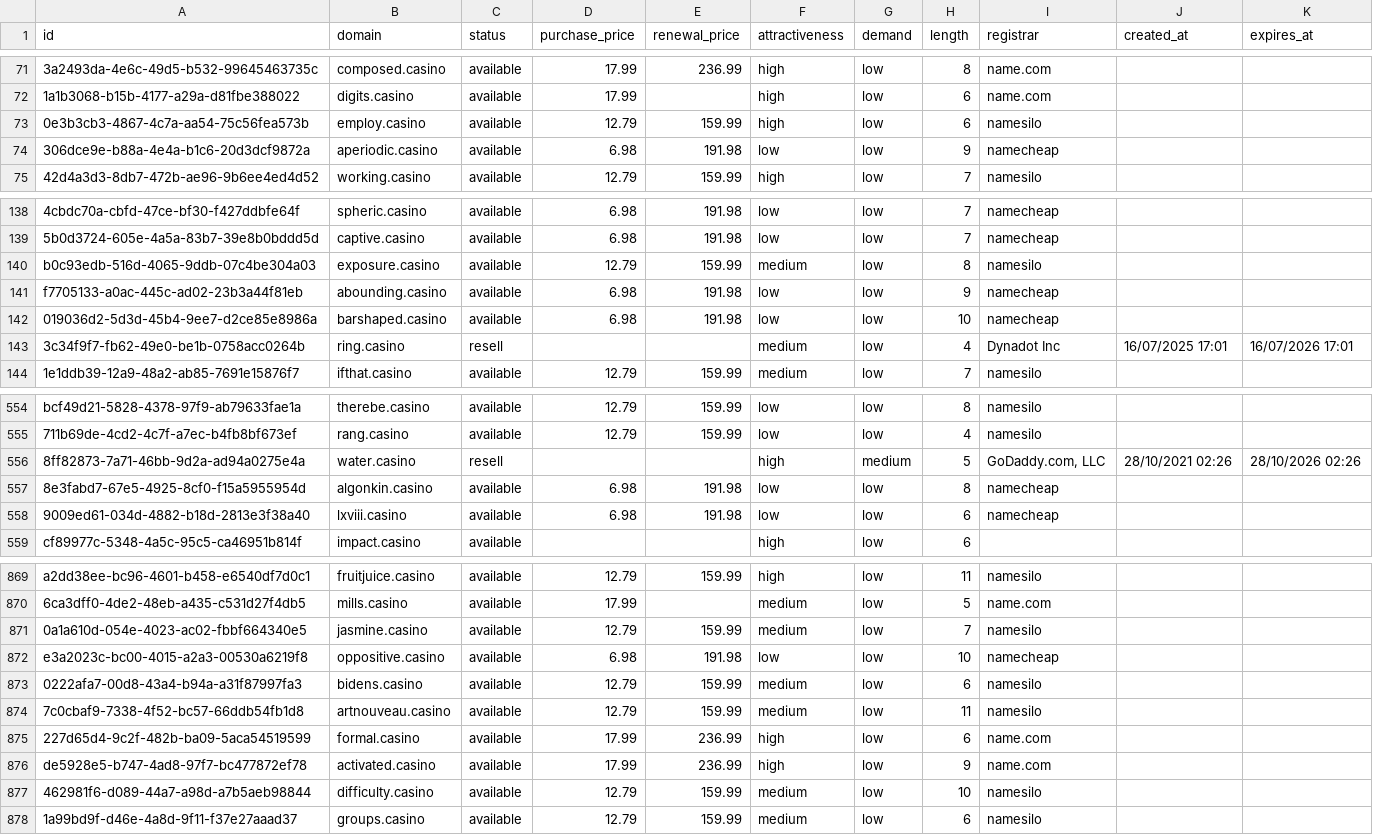
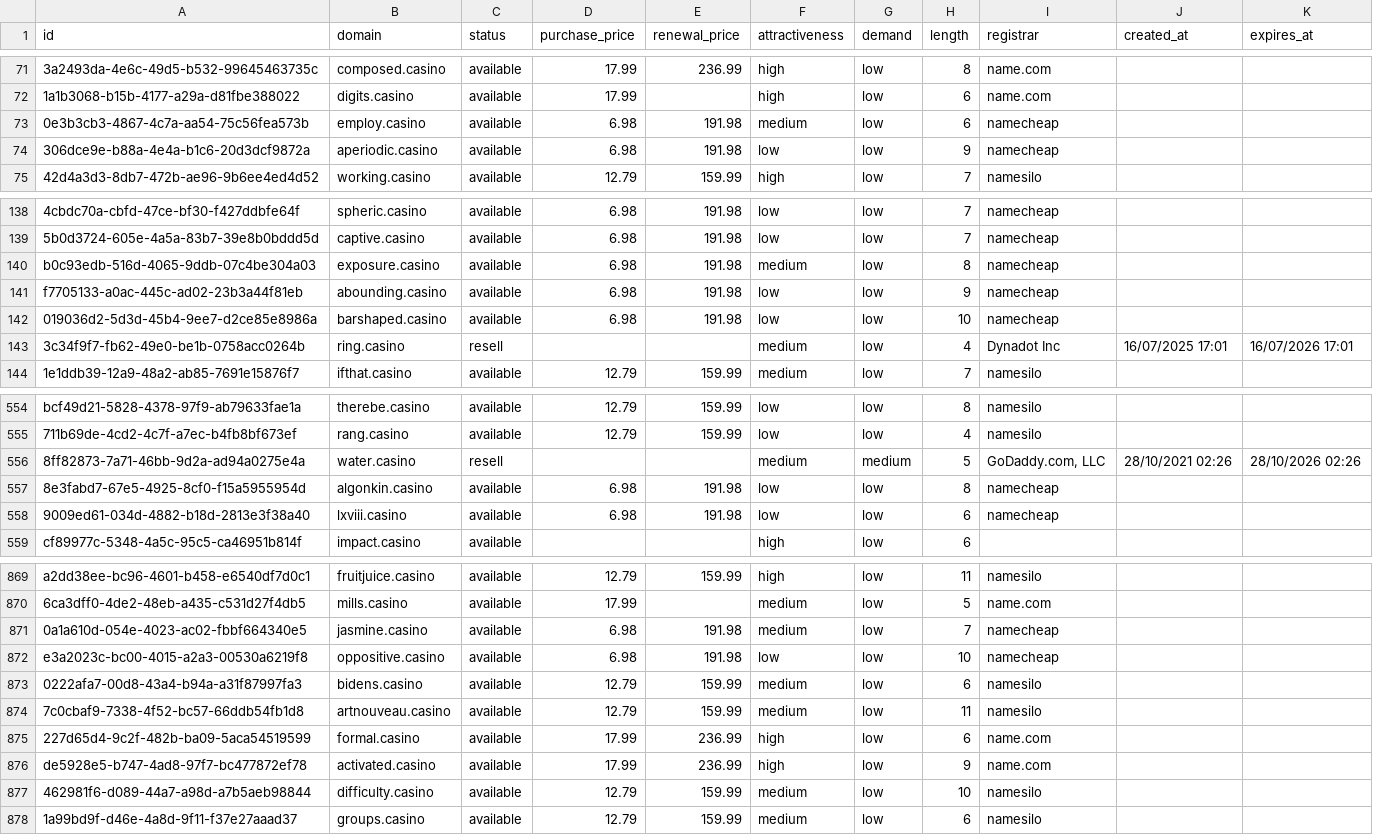
Before and after one commit to UniqueDomains/casino-oneword-domains, a CSV file: casino.csv, drawn as a sheet; only a part is shown, gaps mark what is left out; the diff names each change by its address in the sheet, - before the commit and + after, or states it on an @@ line.

Commit message:
Domains update

```diff
--- a/casino.csv
+++ b/casino.csv
-D73 (purchase_price): 12.79
+D73 (purchase_price): 6.98
-E73 (renewal_price): 159.99
+E73 (renewal_price): 191.98
-F73 (attractiveness): high
+F73 (attractiveness): medium
-I73 (registrar): namesilo
+I73 (registrar): namecheap
-D140 (purchase_price): 12.79
+D140 (purchase_price): 6.98
-E140 (renewal_price): 159.99
+E140 (renewal_price): 191.98
-I140 (registrar): namesilo
+I140 (registrar): namecheap
-F556 (attractiveness): high
+F556 (attractiveness): medium
-D871 (purchase_price): 12.79
+D871 (purchase_price): 6.98
-E871 (renewal_price): 159.99
+E871 (renewal_price): 191.98
-I871 (registrar): namesilo
+I871 (registrar): namecheap
```
Also changed, not shown: 4 other files.
